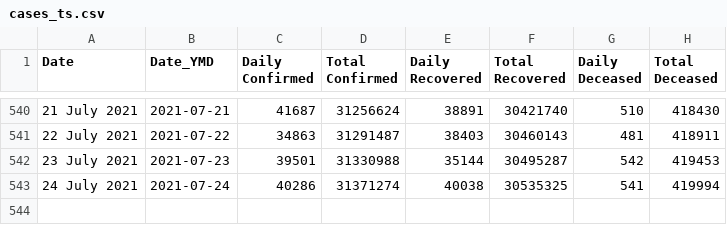
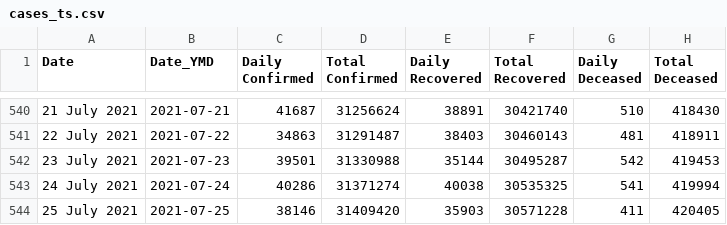
Before and after one commit to arya46/Covid-19-EDA, a CSV file: data/cases_ts.csv, drawn as a sheet; only a part is shown, gaps mark what is left out.

```diff
--- a/data/cases_ts.csv
+++ b/data/cases_ts.csv
@@ -543 +543,2 @@ Date,Date_YMD,Daily Confirmed,Total Confirmed,Daily Recovered,Total Recovered,Da
 24 July 2021,2021-07-24,40286,31371274,40038,30535325,541,419994
+25 July 2021,2021-07-25,38146,31409420,35903,30571228,411,420405
```
Also changed, not shown: data/covidIN_districtwise_current.csv, data/covidIN_state_wise.csv, 3 other files.
